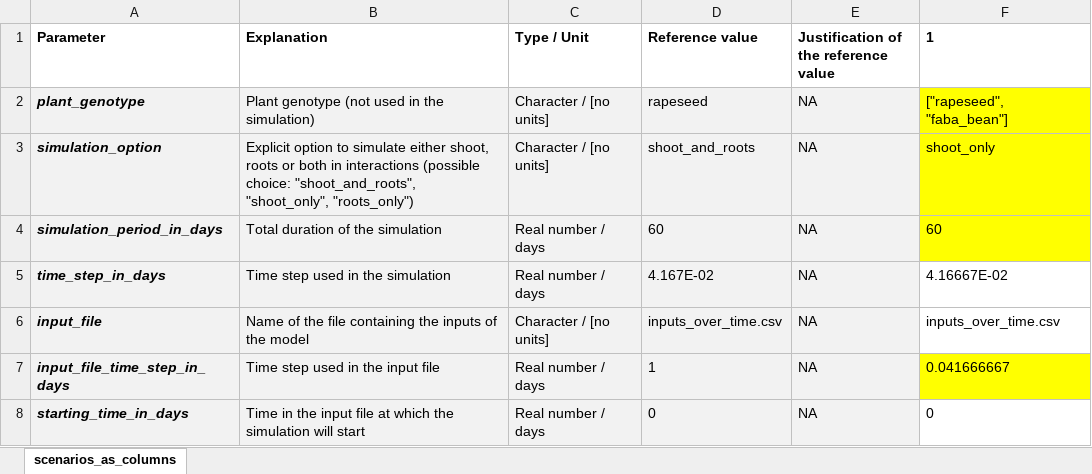
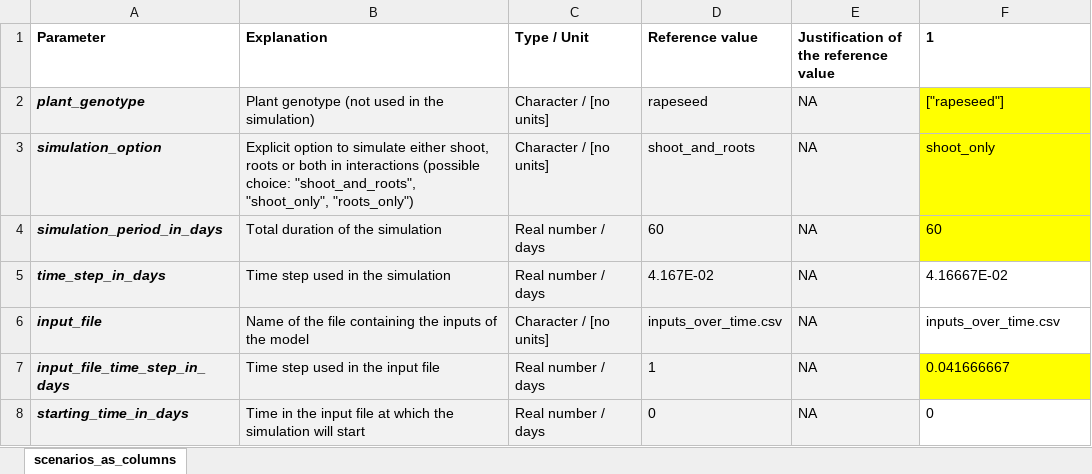
Before and after one commit to openalea-incubator/simbal, an Excel workbook: simulation/inputs/simbal_parameters_population.xlsx, sheet scenarios_as_columns, drawn as a sheet; only a part is shown; values as stored, in another font and other column widths than the file's, no borders; the diff names each change by its address in the sheet, - before the commit and + after, or states it on an @@ line.

```diff
--- a/simulation/inputs/simbal_parameters_population.xlsx (sheet scenarios_as_columns)
+++ b/simulation/inputs/simbal_parameters_population.xlsx (sheet scenarios_as_columns)
-F2 (1): ["rapeseed", "faba_bean"]
+F2 (1): ["rapeseed"]
```
Also changed, not shown: simulation/inputs/simbal_parameters_rapeseed.xlsx, 3 other files.
